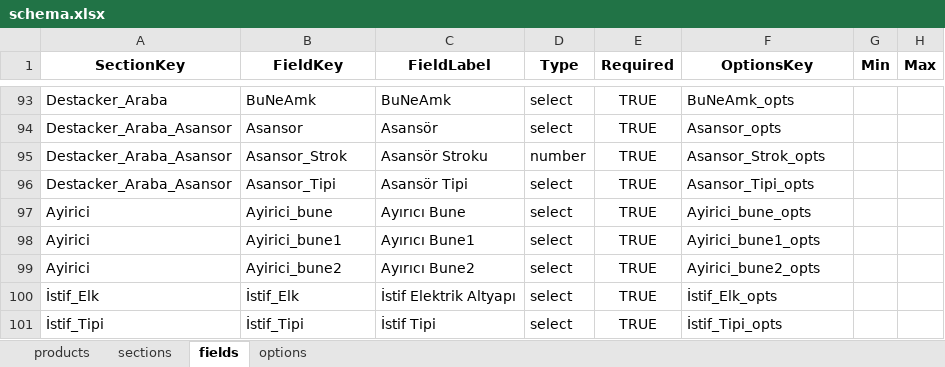
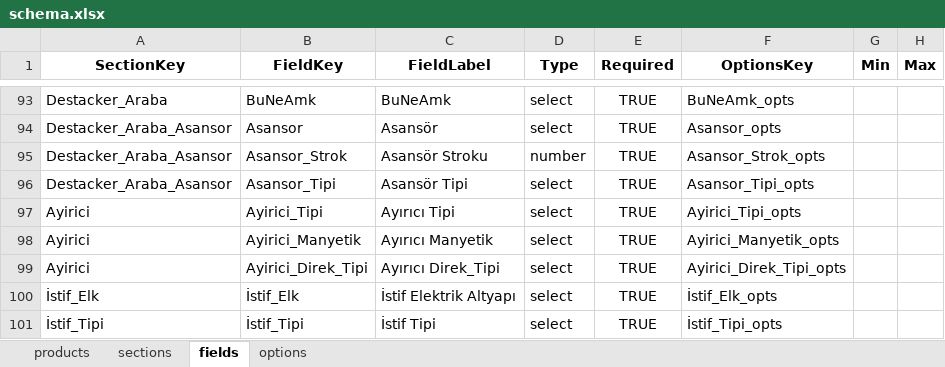
Before and after one commit to hsnylmz1837/uzun_kod_olustur_v19_patch2, an Excel workbook: data/schema.xlsx, sheet fields, drawn as a sheet; only a part is shown, gaps mark what is left out; values as stored, in another font and other column widths than the file's, no borders; the diff names each change by its address in the sheet, - before the commit and + after, or states it on an @@ line.

```diff
--- a/data/schema.xlsx (sheet fields)
+++ b/data/schema.xlsx (sheet fields)
-B97 (FieldKey): Ayirici_bune
+B97 (FieldKey): Ayirici_Tipi
-C97 (FieldLabel): Ayırıcı Bune
+C97 (FieldLabel): Ayırıcı Tipi
-F97 (OptionsKey): Ayirici_bune_opts
+F97 (OptionsKey): Ayirici_Tipi_opts
-B98 (FieldKey): Ayirici_bune1
+B98 (FieldKey): Ayirici_Manyetik
-C98 (FieldLabel): Ayırıcı Bune1
+C98 (FieldLabel): Ayırıcı Manyetik
-F98 (OptionsKey): Ayirici_bune1_opts
+F98 (OptionsKey): Ayirici_Manyetik_opts
-B99 (FieldKey): Ayirici_bune2
+B99 (FieldKey): Ayirici_Direk_Tipi
-C99 (FieldLabel): Ayırıcı Bune2
+C99 (FieldLabel): Ayırıcı Direk_Tipi
-F99 (OptionsKey): Ayirici_bune2_opts
+F99 (OptionsKey): Ayirici_Direk_Tipi_opts
```
Also changed, not shown: sheet options.
